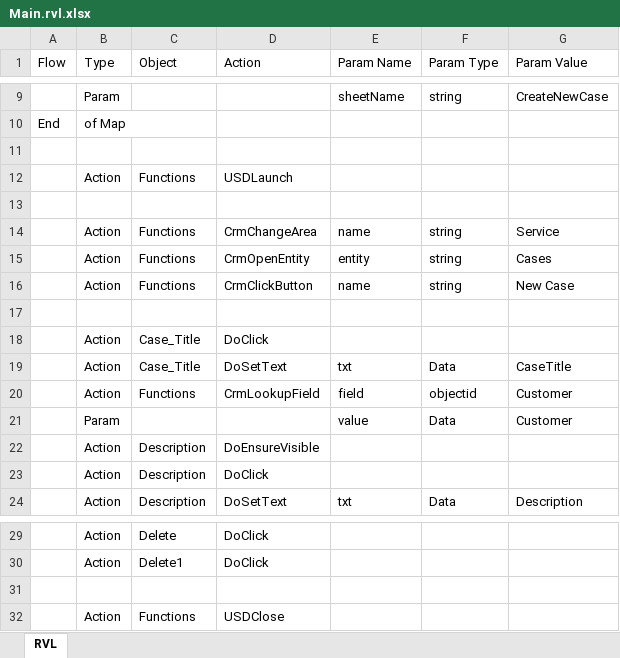
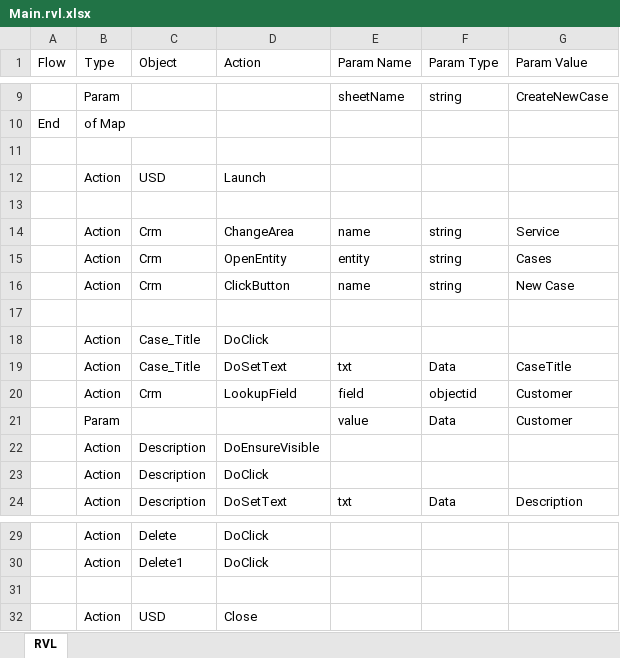
Before and after one commit to Inflectra/rapise-unified-service-desk, an Excel workbook: USDFramework/TC_CreateNewCase/Main.rvl.xlsx, sheet RVL, drawn as a sheet; only a part is shown, gaps mark what is left out; values as stored, in another font and other column widths than the file's, no borders; removed rows and columns are numbered as before the commit, all else as after; the diff names each change by its address in the sheet, - before the commit and + after, or states it on an @@ line.

```diff
--- a/USDFramework/TC_CreateNewCase/Main.rvl.xlsx (sheet RVL)
+++ b/USDFramework/TC_CreateNewCase/Main.rvl.xlsx (sheet RVL)
-row 12:  | Action | Functions | USDLaunch
+row 12:  | Action | USD | Launch
-C14:C16 (Object): Functions
+C14:C16 (Object): Crm
-D14 (Action): CrmChangeArea
+D14 (Action): ChangeArea
-D15 (Action): CrmOpenEntity
+D15 (Action): OpenEntity
-D16 (Action): CrmClickButton
+D16 (Action): ClickButton
-C20 (Object): Functions
+C20 (Object): Crm
-D20 (Action): CrmLookupField
+D20 (Action): LookupField
-row 32:  | Action | Functions | USDClose
+row 32:  | Action | USD | Close
```
Also changed, not shown: USDFramework/TC_AddNoteToCase/Main.rvl.xlsx, 9 other files.
